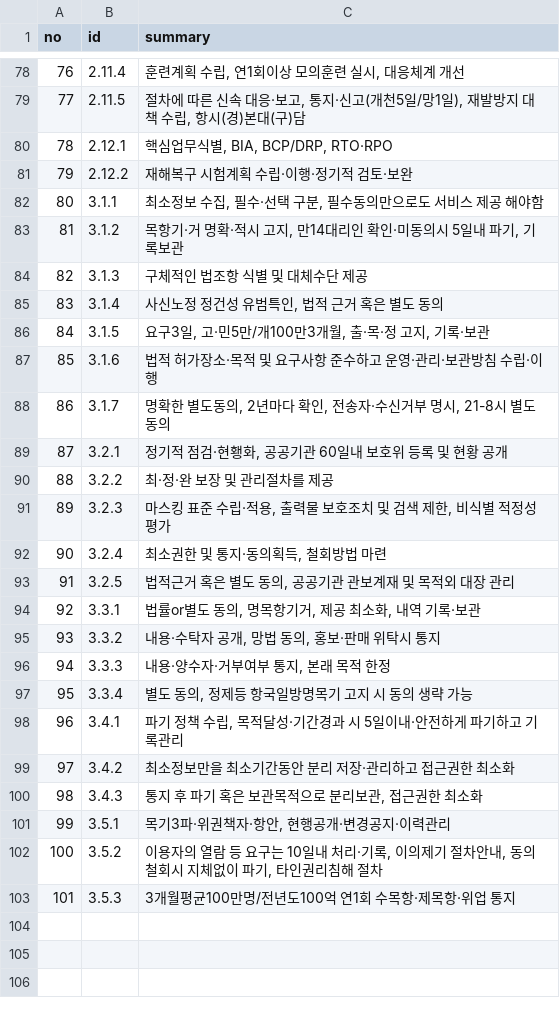
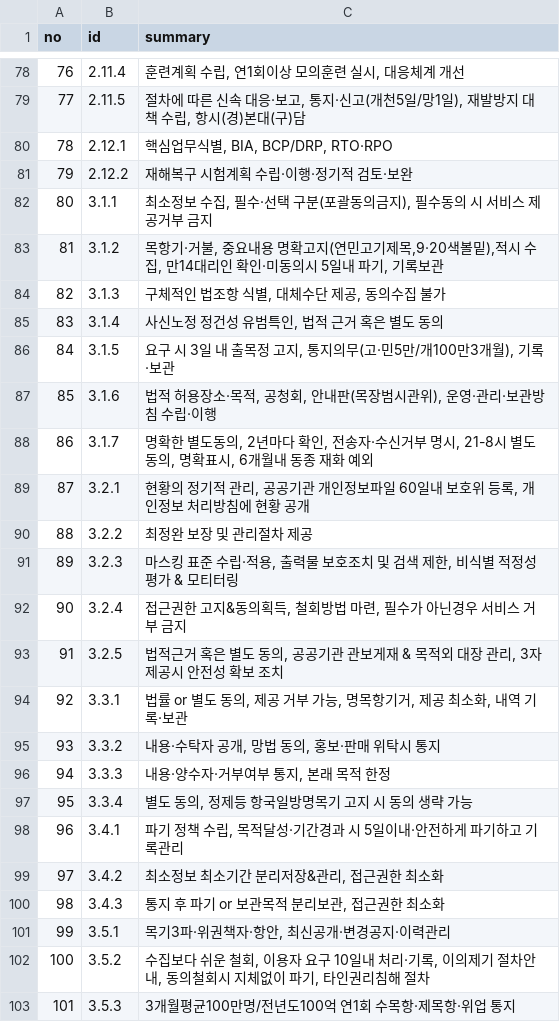
Before and after one commit to MeganaD/meganad.github.io, a CSV file: _data/ismsp-cert-summary.csv, drawn as a sheet; only a part is shown, gaps mark what is left out.

```diff
--- a/_data/ismsp-cert-summary.csv
+++ b/_data/ismsp-cert-summary.csv
@@ -81,15 +81,15 @@ no,id,summary
 79,2.12.2,재해복구 시험계획 수립‧이행‧정기적 검토‧보완
-80,3.1.1,"최소정보 수집, 필수‧선택 구분, 필수동의만으로도 서비스 제공 해야함"
-81,3.1.2,"목항기‧거 명확‧적시 고지, 만14대리인 확인‧미동의시 5일내 파기, 기록보관"
-82,3.1.3,구체적인 법조항 식별 및 대체수단 제공
+80,3.1.1,"최소정보 수집, 필수‧선택 구분(포괄동의금지), 필수동의 시 서비스 제공거부 금지"
+81,3.1.2,"목항기‧거불, 중요내용 명확고지(연민고기제목,9‧20색볼밑),적시 수집, 만14대리인 확인‧미동의시 5일내 파기, 기록보관"
+82,3.1.3,"구체적인 법조항 식별, 대체수단 제공, 동의수집 불가"
 83,3.1.4,"사신노정 정건성 유범특인, 법적 근거 혹은 별도 동의"
-84,3.1.5,"요구3일, 고‧민5만/개100만3개월, 출‧목‧정 고지, 기록‧보관"
-85,3.1.6,법적 허가장소‧목적 및 요구사항 준수하고 운영‧관리‧보관방침 수립‧이행
-86,3.1.7,"명확한 별도동의, 2년마다 확인, 전송자‧수신거부 명시, 21-8시 별도동의"
-87,3.2.1,"정기적 점검‧현횅화, 공공기관 60일내 보호위 등록 및 현황 공개"
-88,3.2.2,최‧정‧완 보장 및 관리절차를 제공
-89,3.2.3,"마스킹 표준 수립‧적용, 출력물 보호조치 및 검색 제한, 비식별 적정성 평가"
-90,3.2.4,"최소권한 및 통지‧동의획득, 철회방법 마련"
-91,3.2.5,"법적근거 혹은 별도 동의, 공공기관 관보계재 및 목적외 대장 관리"
-92,3.3.1,"법률or별도 동의, 명목항기거, 제공 최소화, 내역 기록‧보관"
+84,3.1.5,"요구 시 3일 내 출목정 고지, 통지의무(고‧민5만/개100만3개월), 기록‧보관"
+85,3.1.6,"법적 허용장소‧목적, 공청회, 안내판(목장범시관위), 운영‧관리‧보관방침 수립‧이행"
+86,3.1.7,"명확한 별도동의, 2년마다 확인, 전송자‧수신거부 명시, 21-8시 별도동의, 명확표시, 6개월내 동종 재화 예외"
+87,3.2.1,"현황의 정기적 관리, 공공기관 개인정보파일 60일내 보호위 등록, 개인정보 처리방침에 현황 공개"
+88,3.2.2,최정완 보장 및 관리절차 제공
+89,3.2.3,"마스킹 표준 수립‧적용, 출력물 보호조치 및 검색 제한, 비식별 적정성 평가 & 모티터링"
+90,3.2.4,"접근권한 고지&동의획득, 철회방법 마련, 필수가 아닌경우 서비스 거부 금지"
+91,3.2.5,"법적근거 혹은 별도 동의, 공공기관 관보게재 & 목적외 대장 관리, 3자제공시 안전성 확보 조치"
+92,3.3.1,"법률 or 별도 동의, 제공 거부 가능, 명목항기거, 제공 최소화, 내역 기록‧보관"
 93,3.3.2,"내용‧수탁자 공개, 망법 동의, 홍보‧판매 위탁시 통지"
@@ -98,6 +98,6 @@ no,id,summary
 96,3.4.1,"파기 정책 수립, 목적달성‧기간경과 시 5일이내‧안전하게 파기하고 기록관리"
-97,3.4.2,최소정보만을 최소기간동안 분리 저장‧관리하고 접근권한 최소화
-98,3.4.3,"통지 후 파기 혹은 보관목적으로 분리보관, 접근권한 최소화"
-99,3.5.1,"목기3파‧위권책자‧항안, 현행공개‧변경공지‧이력관리"
-100,3.5.2,"이용자의 열람 등 요구는 10일내 처리‧기록, 이의제기 절차안내, 동의철회시 지체없이 파기, 타인권리침해 절차"
+97,3.4.2,"최소정보 최소기간 분리저장&관리, 접근권한 최소화"
+98,3.4.3,"통지 후 파기 or 보관목적 분리보관, 접근권한 최소화"
+99,3.5.1,"목기3파‧위권책자‧항안, 최신공개‧변경공지‧이력관리"
+100,3.5.2,"수집보다 쉬운 철회, 이용자 요구 10일내 처리‧기록, 이의제기 절차안내, 동의철회시 지체없이 파기, 타인권리침해 절차"
 101,3.5.3,3개월평균100만명/전년도100억 연1회 수목항‧제목항‧위업 통지
```
Also changed, not shown: 2 other files.
